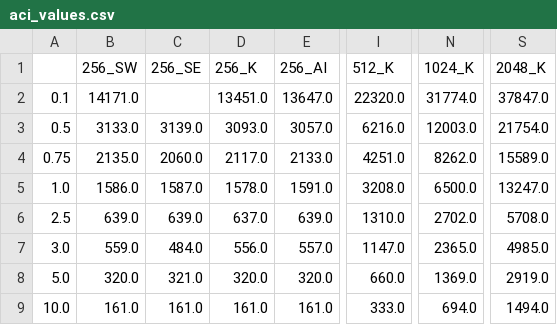
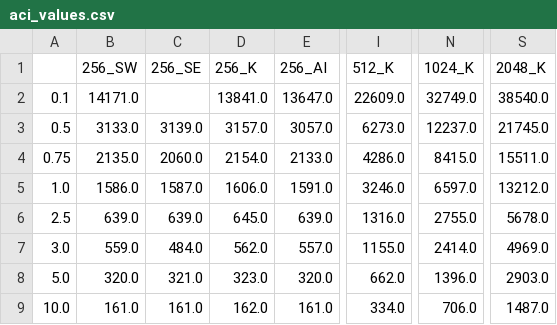
Before and after one commit to jpkemp/acoustic_index_sensitivity, a CSV file: output/aci_values.csv, drawn as a sheet; only a part is shown, gaps mark what is left out; the diff covers the shown part only; the diff names each change by its address in the sheet, - before the commit and + after, or states it on an @@ line.

```diff
--- a/output/aci_values.csv
+++ b/output/aci_values.csv
-D2 (256_K): 13451.0
+D2 (256_K): 13841.0
-I2 (512_K): 22320.0
+I2 (512_K): 22609.0
-N2 (1024_K): 31774.0
+N2 (1024_K): 32749.0
-S2 (2048_K): 37847.0
+S2 (2048_K): 38540.0
-D3 (256_K): 3093.0
+D3 (256_K): 3157.0
-I3 (512_K): 6216.0
+I3 (512_K): 6273.0
-N3 (1024_K): 12003.0
+N3 (1024_K): 12237.0
-S3 (2048_K): 21754.0
+S3 (2048_K): 21745.0
-D4 (256_K): 2117.0
+D4 (256_K): 2154.0
-I4 (512_K): 4251.0
+I4 (512_K): 4286.0
-N4 (1024_K): 8262.0
+N4 (1024_K): 8415.0
-S4 (2048_K): 15589.0
+S4 (2048_K): 15511.0
-D5 (256_K): 1578.0
+D5 (256_K): 1606.0
-I5 (512_K): 3208.0
+I5 (512_K): 3246.0
-N5 (1024_K): 6500.0
+N5 (1024_K): 6597.0
-S5 (2048_K): 13247.0
+S5 (2048_K): 13212.0
-D6 (256_K): 637.0
+D6 (256_K): 645.0
-I6 (512_K): 1310.0
+I6 (512_K): 1316.0
-N6 (1024_K): 2702.0
+N6 (1024_K): 2755.0
-S6 (2048_K): 5708.0
+S6 (2048_K): 5678.0
-D7 (256_K): 556.0
+D7 (256_K): 562.0
-I7 (512_K): 1147.0
+I7 (512_K): 1155.0
-N7 (1024_K): 2365.0
+N7 (1024_K): 2414.0
-S7 (2048_K): 4985.0
+S7 (2048_K): 4969.0
-D8 (256_K): 320.0
+D8 (256_K): 323.0
-I8 (512_K): 660.0
+I8 (512_K): 662.0
-N8 (1024_K): 1369.0
+N8 (1024_K): 1396.0
-S8 (2048_K): 2919.0
+S8 (2048_K): 2903.0
-D9 (256_K): 161.0
+D9 (256_K): 162.0
-I9 (512_K): 333.0
+I9 (512_K): 334.0
-N9 (1024_K): 694.0
+N9 (1024_K): 706.0
-S9 (2048_K): 1494.0
+S9 (2048_K): 1487.0
```
Also changed, not shown: 13 edited cells elsewhere in this file, 11 other files.
